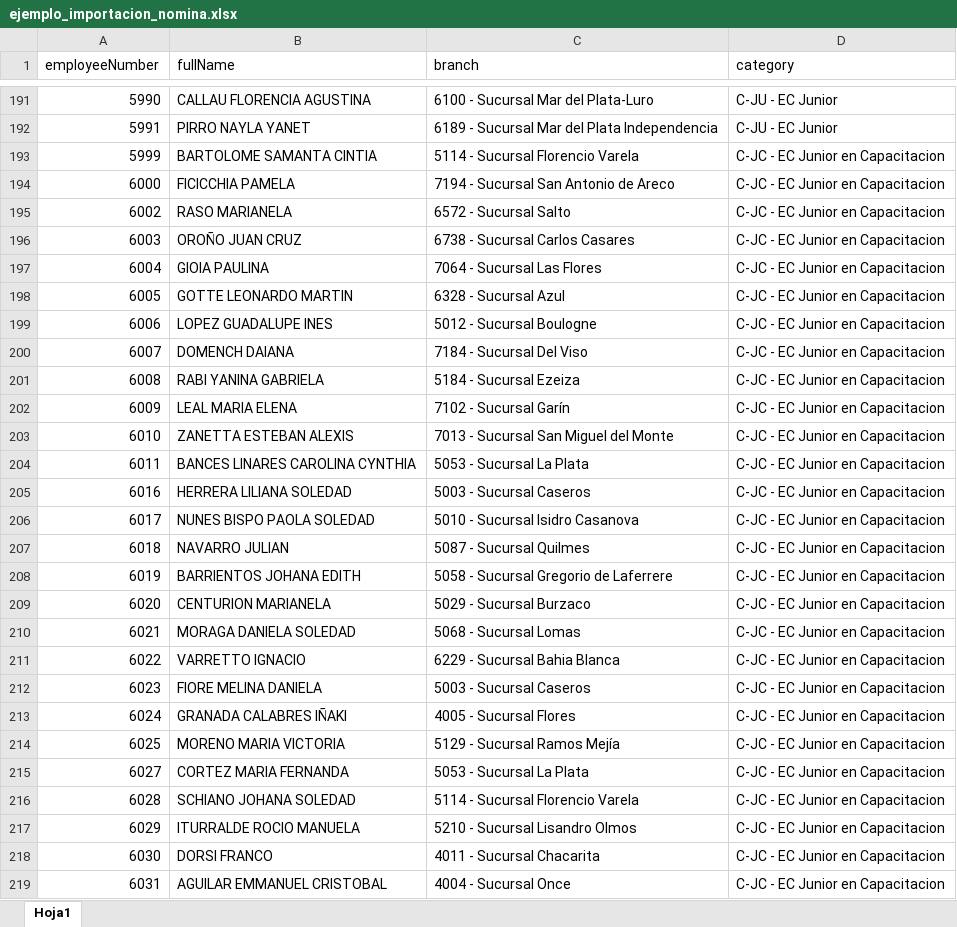
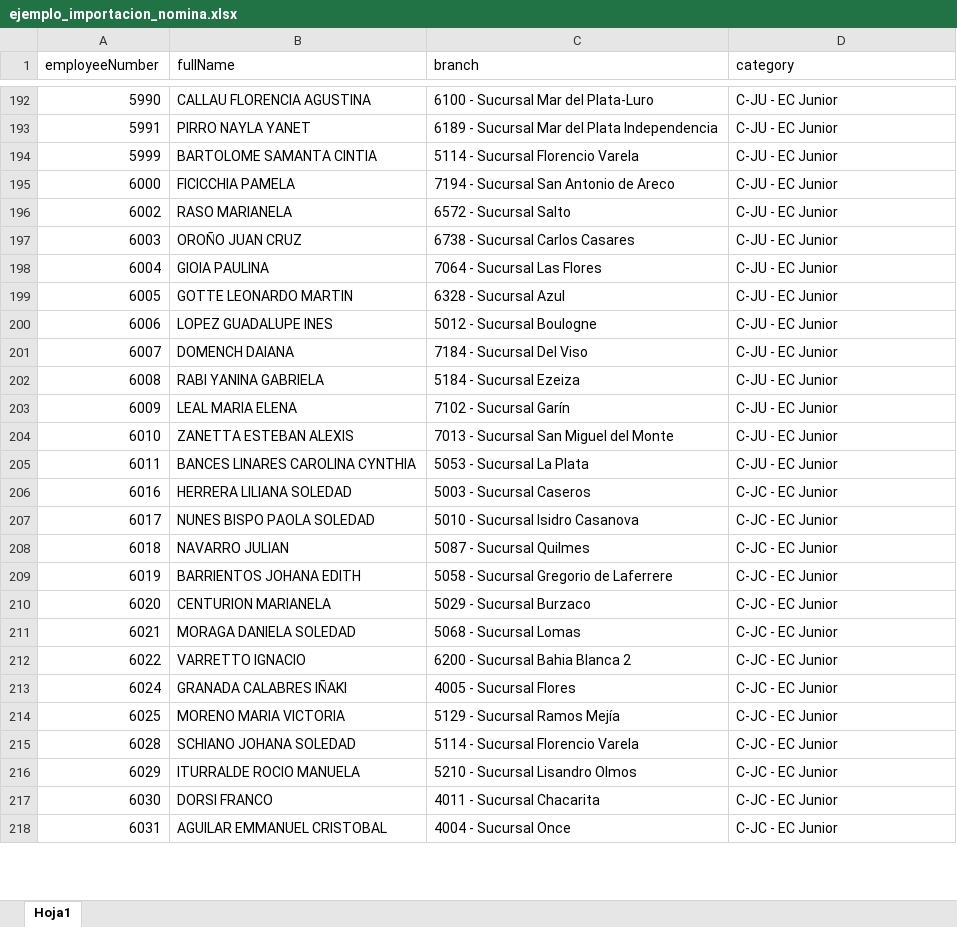
Before and after one commit to admin-prome/Validador_Metas, an Excel workbook: uploads/ejemplo_importacion_nomina.xlsx, sheet Hoja1, drawn as a sheet; only a part is shown, gaps mark what is left out; values as stored, in another font and other column widths than the file's, no borders; removed rows and columns are numbered as before the commit, all else as after; the diff covers the shown part only; the diff names each change by its address in the sheet, - before the commit and + after, or states it on an @@ line.

```diff
--- a/uploads/ejemplo_importacion_nomina.xlsx (sheet Hoja1)
+++ b/uploads/ejemplo_importacion_nomina.xlsx (sheet Hoja1)
-D194:D205 (category): C-JC - EC Junior en Capacitacion
+D194:D205 (category): C-JU - EC Junior
-D206:D212 (category): C-JC - EC Junior en Capacitacion
+D206:D212 (category): C-JC - EC Junior
-C212 (branch): 6229 - Sucursal Bahia Blanca
+C212 (branch): 6200 - Sucursal Bahia Blanca 2
-row 212: 6023 | FIORE MELINA DANIELA | 5003 - Sucursal Caseros | C-JC - EC Junior en Capacitacion
-D213:D214 (category): C-JC - EC Junior en Capacitacion
+D213:D214 (category): C-JC - EC Junior
-row 215: 6027 | CORTEZ MARIA FERNANDA | 5053 - Sucursal La Plata | C-JC - EC Junior en Capacitacion
-D215:D218 (category): C-JC - EC Junior en Capacitacion
+D215:D218 (category): C-JC - EC Junior
```
Also changed, not shown: 21 added rows, 2 removed rows and 9 edited cells elsewhere in this sheet, data/export/Validacion_Metas.xlsx, uploads/ejemplo_importacion_licencias.xlsx, 1 other file.
